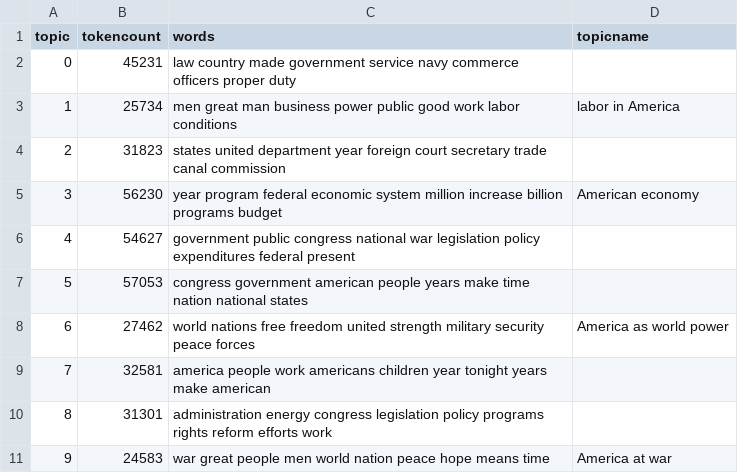
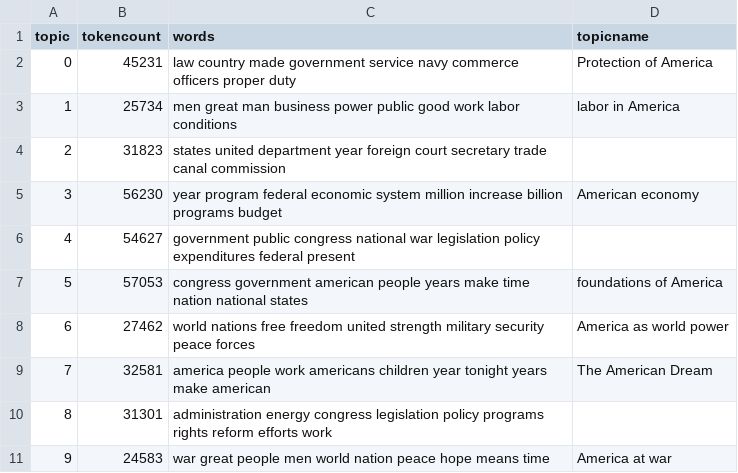
Before and after one commit to taylerlyday/digital-history_project, a CSV file: _data/topics/sotu-20th-century-topics.csv, drawn as a sheet.

Commit message:
Update sotu-20th-century-topics.csv

```diff
--- a/_data/topics/sotu-20th-century-topics.csv
+++ b/_data/topics/sotu-20th-century-topics.csv
@@ -1,3 +1,3 @@
 topic,tokencount,words,topicname
-0,45231,"law country made government service navy commerce officers proper duty",
+0,45231,"law country made government service navy commerce officers proper duty",Protection of America
 1,25734,"men great man business power public good work labor conditions",labor in America
@@ -6,5 +6,5 @@ topic,tokencount,words,topicname
 4,54627,"government public congress national war legislation policy expenditures federal present",
-5,57053,"congress government american people years make time nation national states",
+5,57053,"congress government american people years make time nation national states",foundations of America
 6,27462,"world nations free freedom united strength military security peace forces",America as world power
-7,32581,"america people work americans children year tonight years make american",
+7,32581,"america people work americans children year tonight years make american",The American Dream
 8,31301,"administration energy congress legislation policy programs rights reform efforts work",
```
